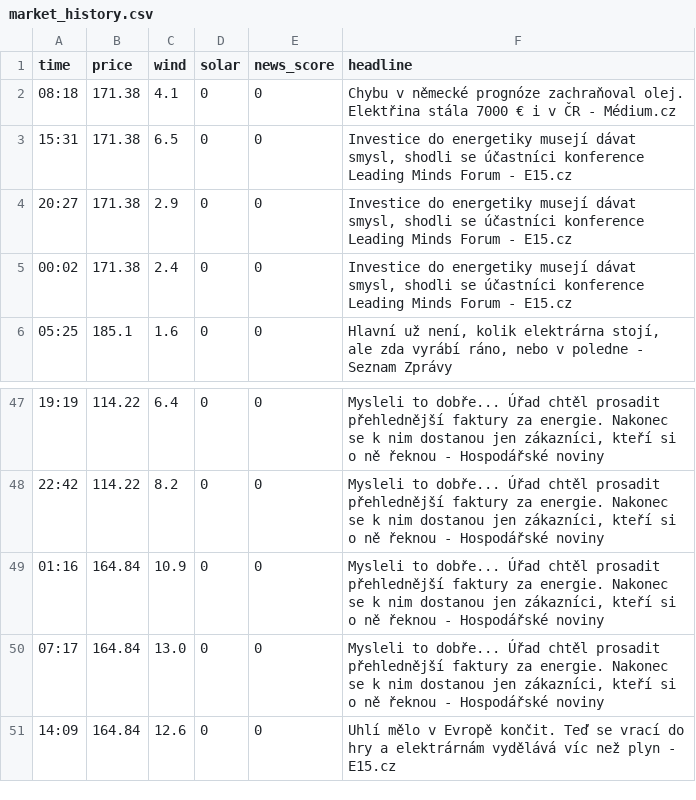
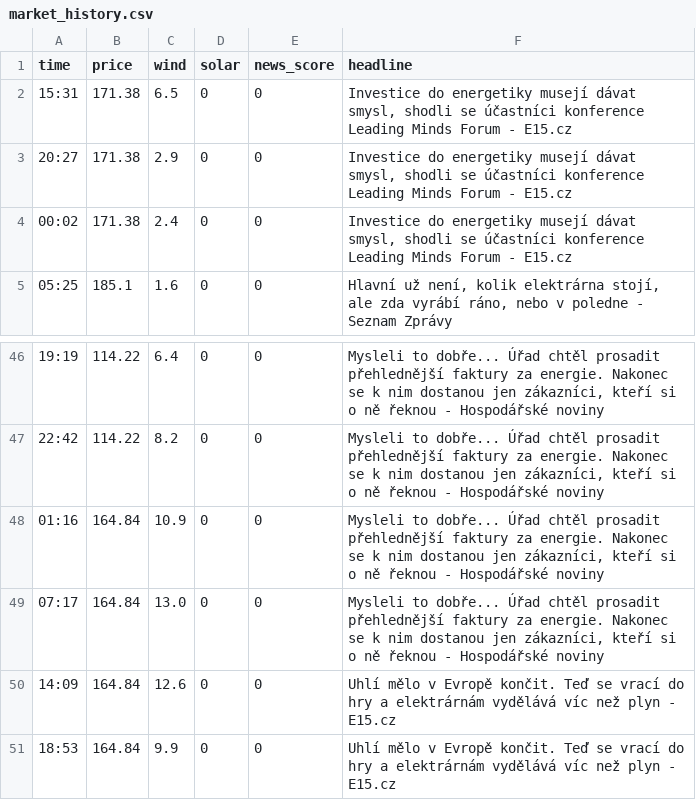
Before and after one commit to rousmartin0-netizen/energy-ai-startup, a CSV file: market_history.csv, drawn as a sheet; only a part is shown, gaps mark what is left out.

Commit message:
Update market data [skip ci]

```diff
--- a/market_history.csv
+++ b/market_history.csv
@@ -1,3 +1,2 @@
 time,price,wind,solar,news_score,headline
-08:18,171.38,4.1,0,0,Chybu v německé prognóze zachraňoval olej. Elektřina stála 7000 € i v ČR - Médium.cz
 15:31,171.38,6.5,0,0,"Investice do energetiky musejí dávat smysl, shodli se účastníci konference Leading Minds Forum - E15.cz"
@@ -51 +50,2 @@ time,price,wind,solar,news_score,headline
 14:09,164.84,12.6,0,0,Uhlí mělo v Evropě končit. Teď se vrací do hry a elektrárnám vydělává víc než plyn - E15.cz
+18:53,164.84,9.9,0,0,Uhlí mělo v Evropě končit. Teď se vrací do hry a elektrárnám vydělává víc než plyn - E15.cz
```
